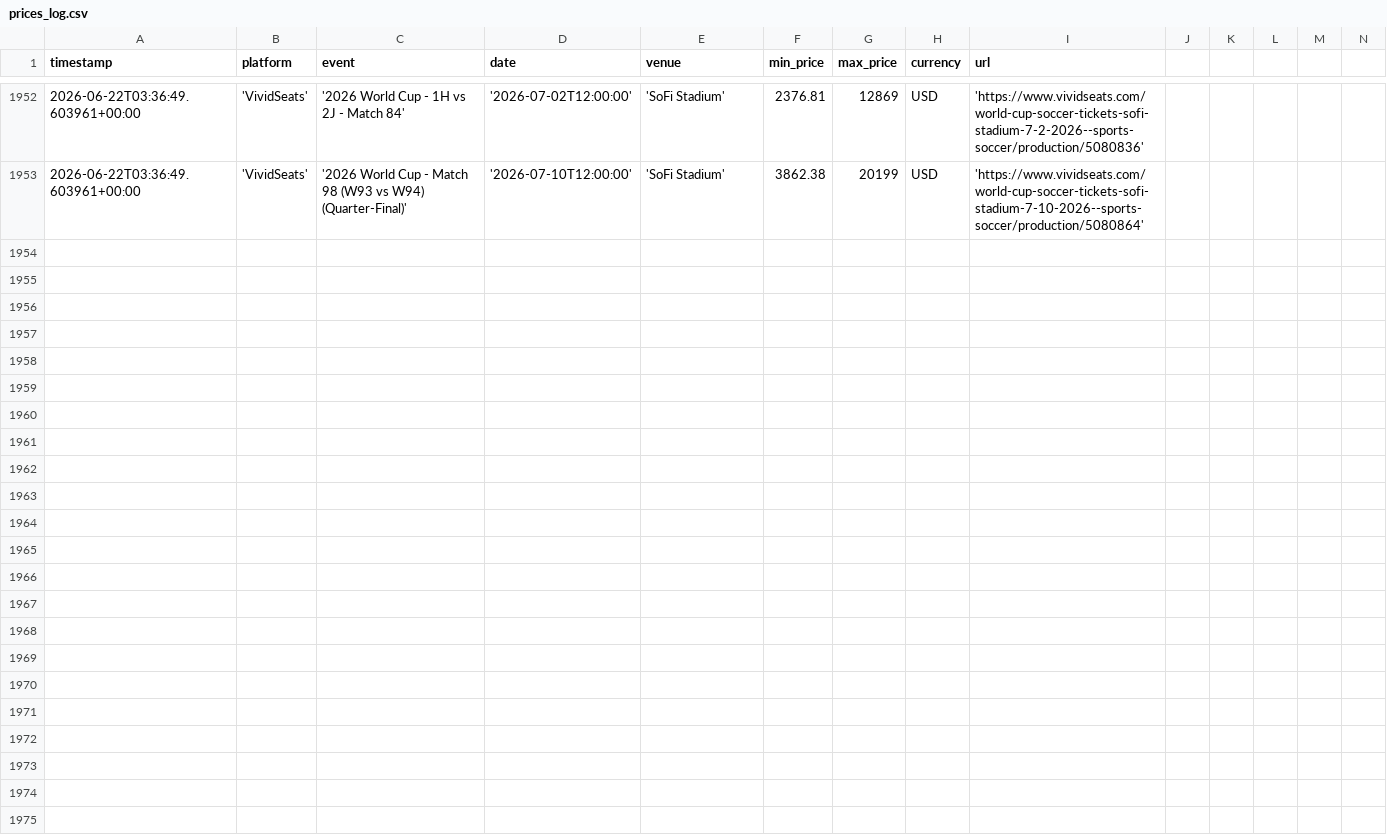
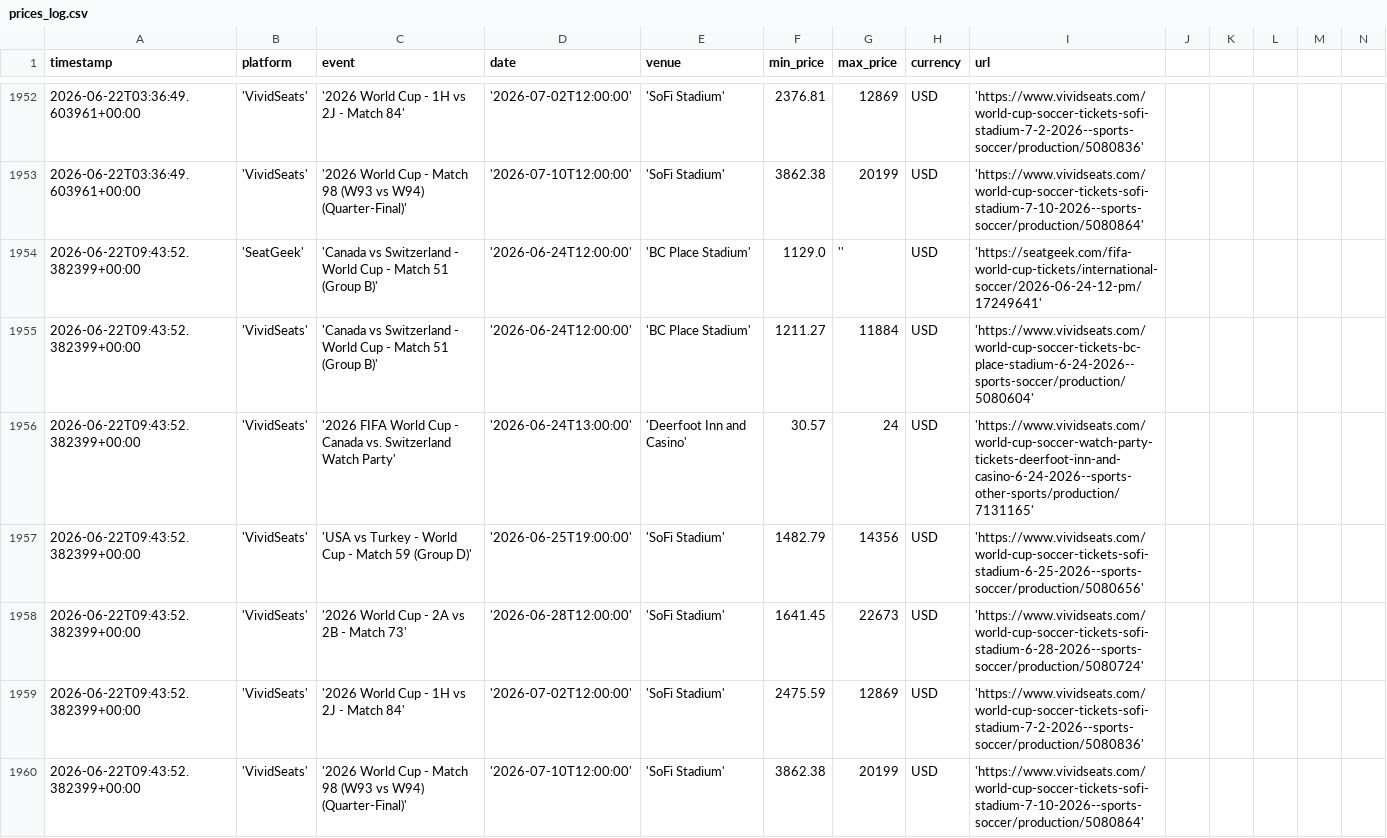
Before and after one commit to nadirweibel/wc2026-tickets, a CSV file: prices_log.csv, drawn as a sheet; only a part is shown, gaps mark what is left out; rows hold the shown columns only; the diff names each change by its address in the sheet, - before the commit and + after, or states it on an @@ line.

Commit message:
prices: 2026-06-22T09:48Z

```diff
--- a/prices_log.csv
+++ b/prices_log.csv
+row 1954: 2026-06-22T09:43:52.382399+00:00 | 'SeatGeek' | 'Canada vs Switzerland - World Cup - Match 51 (Group B)' | '2026-06-24T12:00:00' | 'BC Place Stadium' | 1129.0 | '' | USD | 'https://seatgeek.com/fifa-world-cup-tickets/international-soccer/2026-06-24-12-pm/17249641'
+row 1955: 2026-06-22T09:43:52.382399+00:00 | 'VividSeats' | 'Canada vs Switzerland - World Cup - Match 51 (Group B)' | '2026-06-24T12:00:00' | 'BC Place Stadium' | 1211.27 | 11884 | USD | 'https://www.vividseats.com/world-cup-soccer-tickets-bc-place-stadium-6-24-2026--sports-soccer/production/5080604'
+row 1956: 2026-06-22T09:43:52.382399+00:00 | 'VividSeats' | '2026 FIFA World Cup - Canada vs. Switzerland Watch Party' | '2026-06-24T13:00:00' | 'Deerfoot Inn and Casino' | 30.57 | 24 | USD | 'https://www.vividseats.com/world-cup-soccer-watch-party-tickets-deerfoot-inn-and-casino-6-24-2026--sports-other-sports/production/7131165'
+row 1957: 2026-06-22T09:43:52.382399+00:00 | 'VividSeats' | 'USA vs Turkey - World Cup - Match 59 (Group D)' | '2026-06-25T19:00:00' | 'SoFi Stadium' | 1482.79 | 14356 | USD | 'https://www.vividseats.com/world-cup-soccer-tickets-sofi-stadium-6-25-2026--sports-soccer/production/5080656'
+row 1958: 2026-06-22T09:43:52.382399+00:00 | 'VividSeats' | '2026 World Cup - 2A vs 2B - Match 73' | '2026-06-28T12:00:00' | 'SoFi Stadium' | 1641.45 | 22673 | USD | 'https://www.vividseats.com/world-cup-soccer-tickets-sofi-stadium-6-28-2026--sports-soccer/production/5080724'
+row 1959: 2026-06-22T09:43:52.382399+00:00 | 'VividSeats' | '2026 World Cup - 1H vs 2J - Match 84' | '2026-07-02T12:00:00' | 'SoFi Stadium' | 2475.59 | 12869 | USD | 'https://www.vividseats.com/world-cup-soccer-tickets-sofi-stadium-7-2-2026--sports-soccer/production/5080836'
+row 1960: 2026-06-22T09:43:52.382399+00:00 | 'VividSeats' | '2026 World Cup - Match 98 (W93 vs W94) (Quarter-Final)' | '2026-07-10T12:00:00' | 'SoFi Stadium' | 3862.38 | 20199 | USD | 'https://www.vividseats.com/world-cup-soccer-tickets-sofi-stadium-7-10-2026--sports-soccer/production/5080864'
```
Also changed, not shown: 1 other file.
